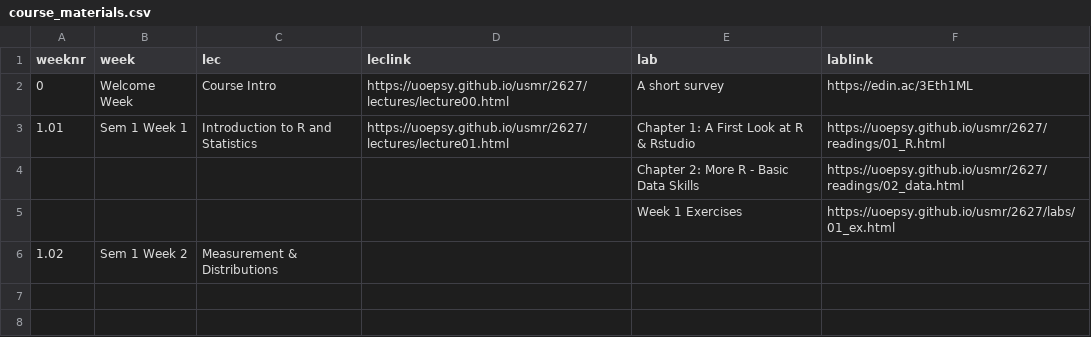
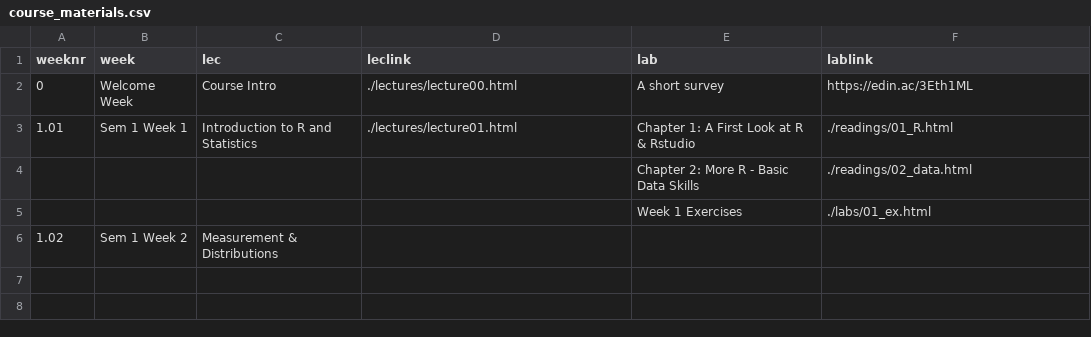
Before and after one commit to uoepsy/usmr, a CSV file: docs/2627/course_materials.csv, drawn as a sheet; only a part is shown.

```diff
--- a/docs/2627/course_materials.csv
+++ b/docs/2627/course_materials.csv
@@ -1,6 +1,6 @@
 weeknr,week,lec,leclink,lab,lablink
-0,Welcome Week,Course Intro,https://uoepsy.github.io/usmr/2627/lectures/lecture00.html,A short survey,https://edin.ac/3Eth1ML
-1.01,Sem 1 Week 1,Introduction to R and Statistics,https://uoepsy.github.io/usmr/2627/lectures/lecture01.html,Chapter 1: A First Look at R & Rstudio,https://uoepsy.github.io/usmr/2627/readings/01_R.html
-,,,,Chapter 2: More R - Basic Data Skills,https://uoepsy.github.io/usmr/2627/readings/02_data.html
-,,,,Week 1 Exercises,https://uoepsy.github.io/usmr/2627/labs/01_ex.html
+0,Welcome Week,Course Intro,./lectures/lecture00.html,A short survey,https://edin.ac/3Eth1ML
+1.01,Sem 1 Week 1,Introduction to R and Statistics,./lectures/lecture01.html,Chapter 1: A First Look at R & Rstudio,./readings/01_R.html
+,,,,Chapter 2: More R - Basic Data Skills,./readings/02_data.html
+,,,,Week 1 Exercises,./labs/01_ex.html
 1.02,Sem 1 Week 2,Measurement & Distributions,,,
```
Also changed, not shown: docs/2627/course_materialsFULL.csv, 3 other files.
